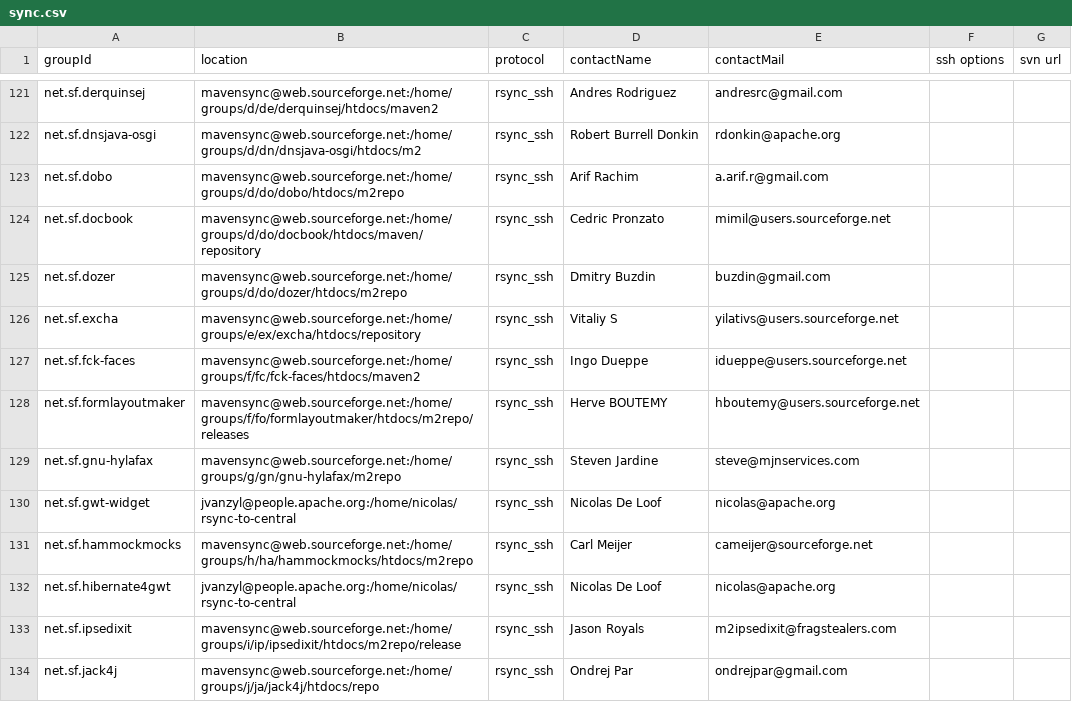
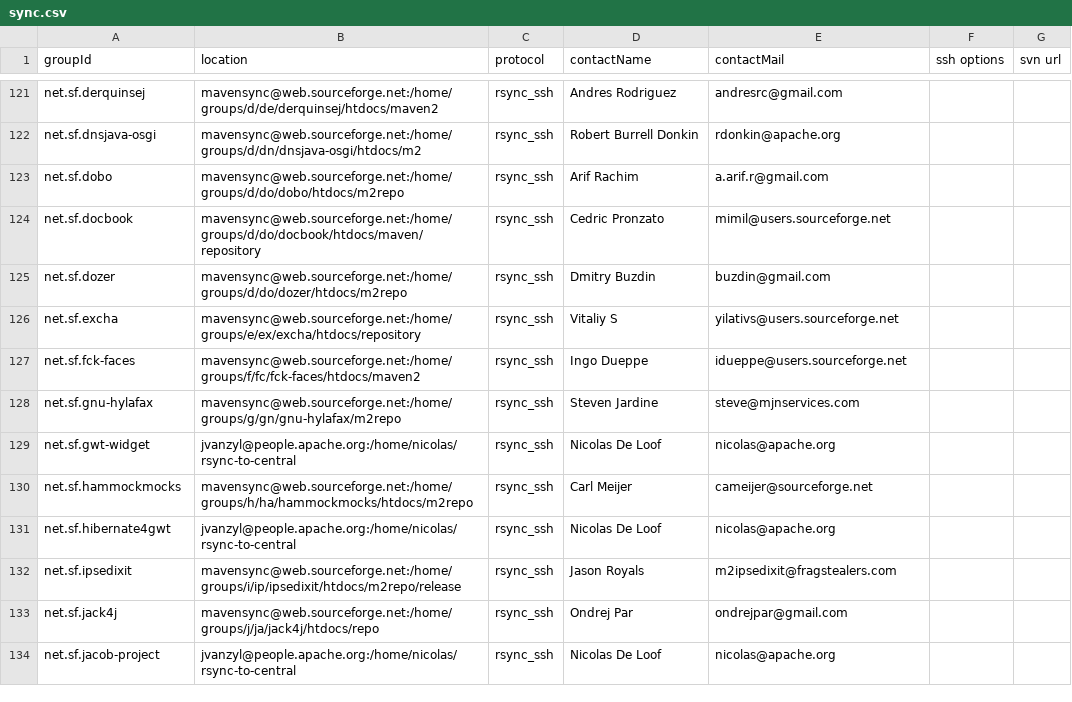
Before and after one commit to apache/maven-repository-tools, a CSV file: src/bin-deprecated/synchronize/m2-sync/sync.csv, drawn as a sheet; only a part is shown, gaps mark what is left out; the shorter side is filled out with more unchanged rows.

Commit message:
removed dead formlayoutmaker project
git-svn-id: https://svn.apache.org/repos/asf/maven/repository-tools/trunk@1101251 13f79535-47bb-0310-9956-ffa450edef68

```diff
--- a/src/bin-deprecated/synchronize/m2-sync/sync.csv
+++ b/src/bin-deprecated/synchronize/m2-sync/sync.csv
@@ -127,3 +127,2 @@
 "net.sf.fck-faces","mavensync@web.sourceforge.net:/home/groups/f/fc/fck-faces/htdocs/maven2","rsync_ssh","Ingo Dueppe","idueppe@users.sourceforge.net",,
-"net.sf.formlayoutmaker","mavensync@web.sourceforge.net:/home/groups/f/fo/formlayoutmaker/htdocs/m2repo/releases","rsync_ssh","Herve BOUTEMY","hboutemy@users.sourceforge.net",,
 "net.sf.gnu-hylafax","mavensync@web.sourceforge.net:/home/groups/g/gn/gnu-hylafax/m2repo","rsync_ssh","Steven Jardine","steve@mjnservices.com",,
```
